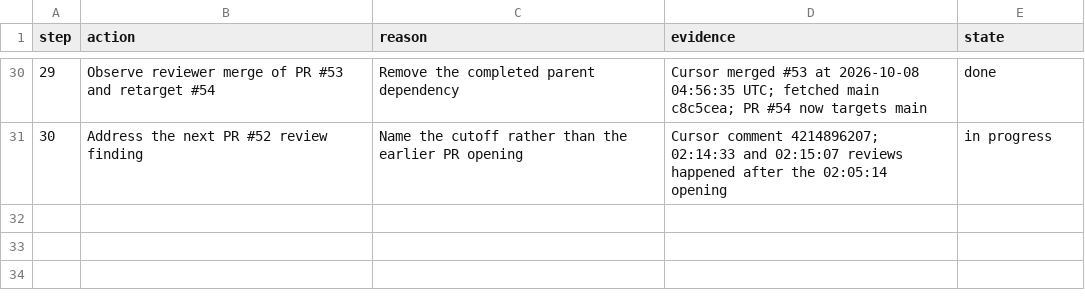
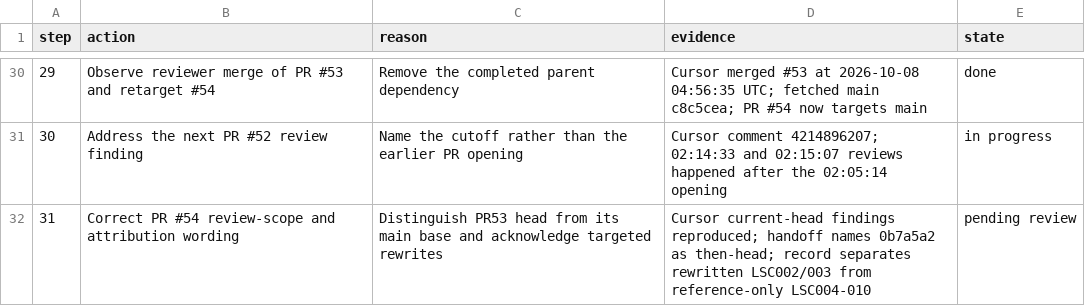
Before and after one commit to aadehamid/scada_harmonization, a TSV file: docs/REORGANIZATION_LOG.tsv, drawn as a sheet; only a part is shown, gaps mark what is left out; the diff names each change by its address in the sheet, - before the commit and + after, or states it on an @@ line.

```diff
--- a/docs/REORGANIZATION_LOG.tsv
+++ b/docs/REORGANIZATION_LOG.tsv
+row 32: 31 | Correct PR #54 review-scope and attribution wording | Distinguish PR53 head from its main base and acknowledge targeted rewrites | Cursor current-head findings reproduced; handoff names 0b7a5a2 as then-head; record separates rewritten LSC002/003 from reference-only LSC004-010 | pending review
```
Also changed, not shown: 2 other files.
